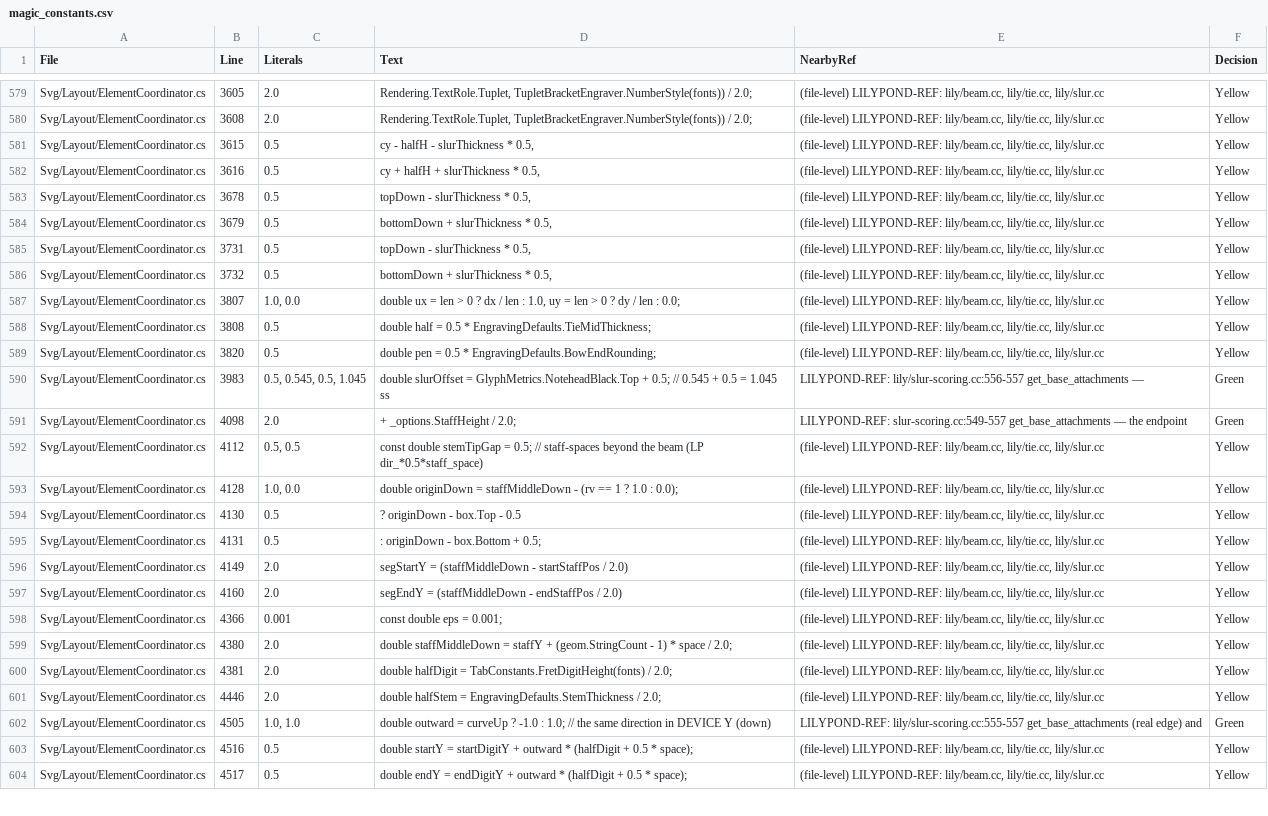
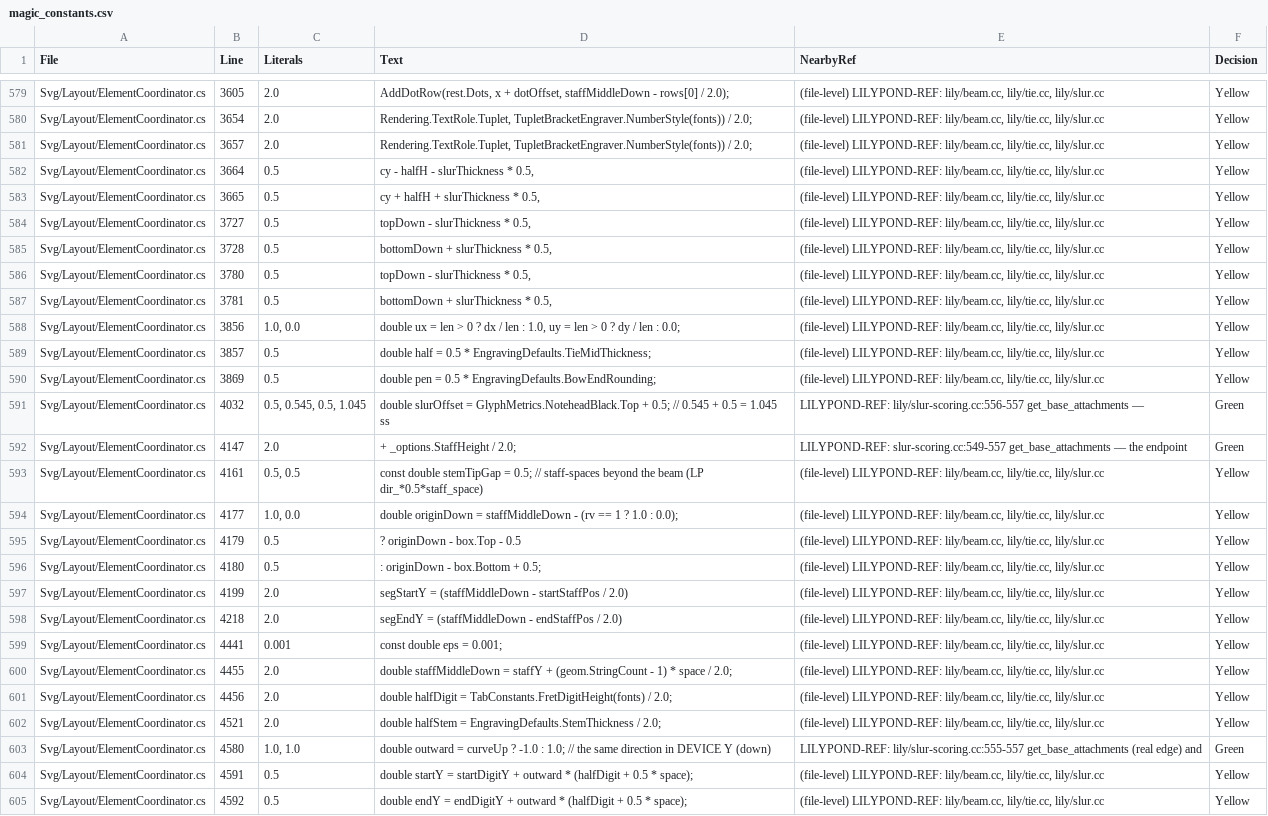
Before and after one commit to yotsuda/LilySharp, a CSV file: audit/magic_constants.csv, drawn as a sheet; only a part is shown, gaps mark what is left out; addresses are those after the commit; the diff covers the shown part only; the diff names each change by its address in the sheet, - before the commit and + after, or states it on an @@ line.

Commit message:
slur: a broken piece's edge reads its bound column's whole extent, stem included
LilyPond gives a slur piece broken by the line a base attachment at its bound note column's
extent on the slur's side plus half a space (slur-scoring.cc:600-616, robust_relative_extent
of the column) — the stem counts when it points the slur's way, and a beamed one ends on the
beam. Lily# read only the head there. The S1 synthetic book slur-break (Lab sessions/p653):
the second piece of `c2( e | break g2 c'')` starts at 3.0 = g2's up stem tip 2.5 + 0.5 in
LilyPond 2.26.0, 0.195 in Lily#; the first piece's end over e2's stem likewise.

Ported with :602/:614: a piece whose only column is its OTHER, real bound takes that bound's
base y instead. Without it ten exact pairs of the reader's corpus moved by 2.8-2.96 (a first
cut, caught by the corpus sweep); with it the corpus sweep is unchanged (0 pairs moved) and the
S1 book's two break ends are exact (a 0.24 height residual on the first piece remains).
Net: BrokenSlurEdgeStemTests (each test red under its poison).

```diff
--- a/audit/magic_constants.csv
+++ b/audit/magic_constants.csv
-D579 (Text): Rendering.TextRole.Tuplet, TupletBracketEngraver.NumberStyle(fonts)) / 2.0;
+D579 (Text): AddDotRow(rest.Dots, x + dotOffset, staffMiddleDown - rows[0] / 2.0);
-B580 (Line): 3608
+B580 (Line): 3654
+row 581: Svg/Layout/ElementCoordinator.cs | 3657 | 2.0 | Rendering.TextRole.Tuplet, TupletBracketEngraver.NumberStyle(fonts)) / 2.0; | (file-level) LILYPOND-REF: lily/beam.cc, lily/tie.cc, lily/slur.cc | Yellow
-B582 (Line): 3615
+B582 (Line): 3664
-B583 (Line): 3616
+B583 (Line): 3665
-B584 (Line): 3678
+B584 (Line): 3727
-B585 (Line): 3679
+B585 (Line): 3728
-B586 (Line): 3731
+B586 (Line): 3780
-B587 (Line): 3732
+B587 (Line): 3781
-B588 (Line): 3807
+B588 (Line): 3856
-B589 (Line): 3808
+B589 (Line): 3857
-B590 (Line): 3820
+B590 (Line): 3869
-B591 (Line): 3983
+B591 (Line): 4032
-B592 (Line): 4098
+B592 (Line): 4147
-B593 (Line): 4112
+B593 (Line): 4161
-B594 (Line): 4128
+B594 (Line): 4177
-B595 (Line): 4130
+B595 (Line): 4179
-B596 (Line): 4131
+B596 (Line): 4180
-B597 (Line): 4149
+B597 (Line): 4199
-B598 (Line): 4160
+B598 (Line): 4218
-B599 (Line): 4366
+B599 (Line): 4441
-B600 (Line): 4380
+B600 (Line): 4455
-B601 (Line): 4381
+B601 (Line): 4456
-B602 (Line): 4446
+B602 (Line): 4521
-B603 (Line): 4505
+B603 (Line): 4580
-B604 (Line): 4516
+B604 (Line): 4591
-B605 (Line): 4517
+B605 (Line): 4592
```
Also changed, not shown: 1 added row, 1 removed row and 37 edited cells elsewhere in this file, 3 other files.
